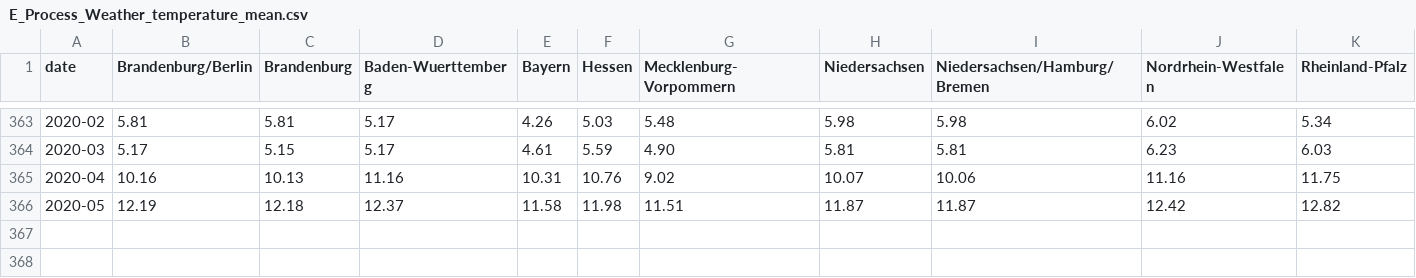
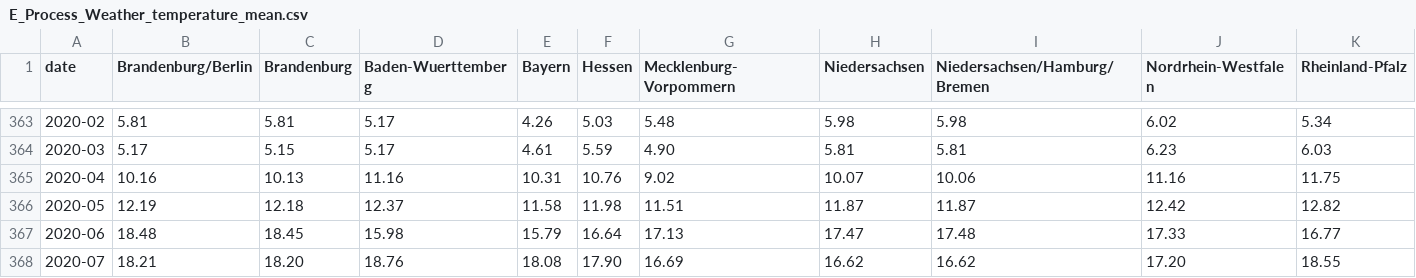
Before and after one commit to hannesk95/AMI, a CSV file: data/energy_households/E_Process_Weather_temperature_mean.csv, drawn as a sheet; only a part is shown, gaps mark what is left out; rows hold the shown columns only; the diff names each change by its address in the sheet, - before the commit and + after, or states it on an @@ line.

```diff
--- a/data/energy_households/E_Process_Weather_temperature_mean.csv
+++ b/data/energy_households/E_Process_Weather_temperature_mean.csv
+row 367: 2020-06 | 18.48 | 18.45 | 15.98 | 15.79 | 16.64 | 17.13 | 17.47 | 17.48 | 17.33 | 16.77
+row 368: 2020-07 | 18.21 | 18.20 | 18.76 | 18.08 | 17.90 | 16.69 | 16.62 | 16.62 | 17.20 | 18.55
```
Also changed, not shown: data/energy_households/E_Process_Weather_precipitation.csv, data/energy_households/E_Process_Weather_sunshine_duration.csv, 7 other files.
